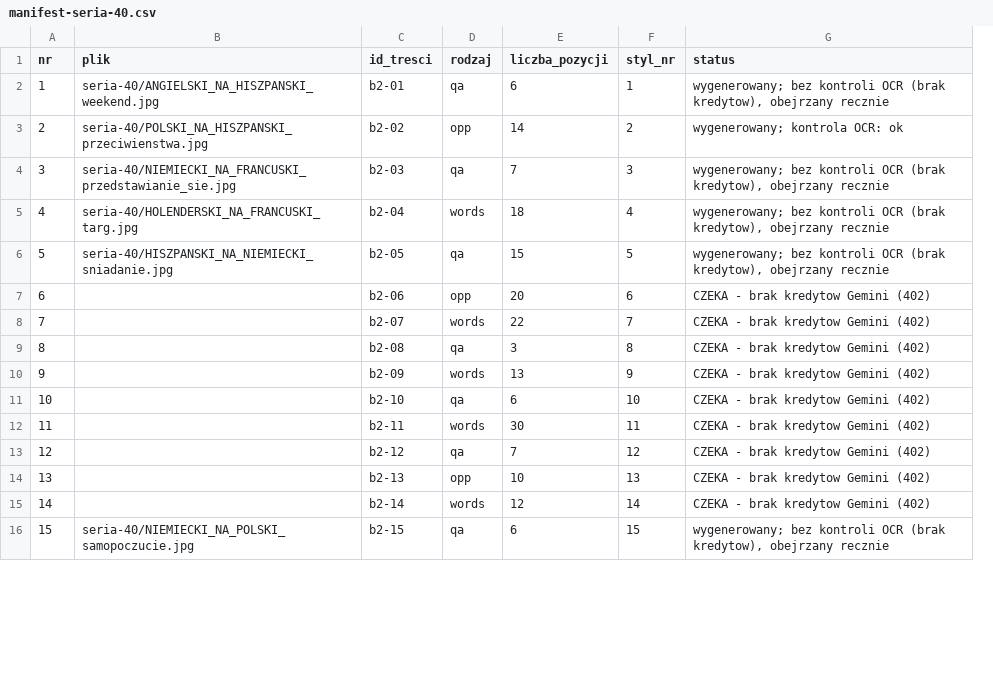
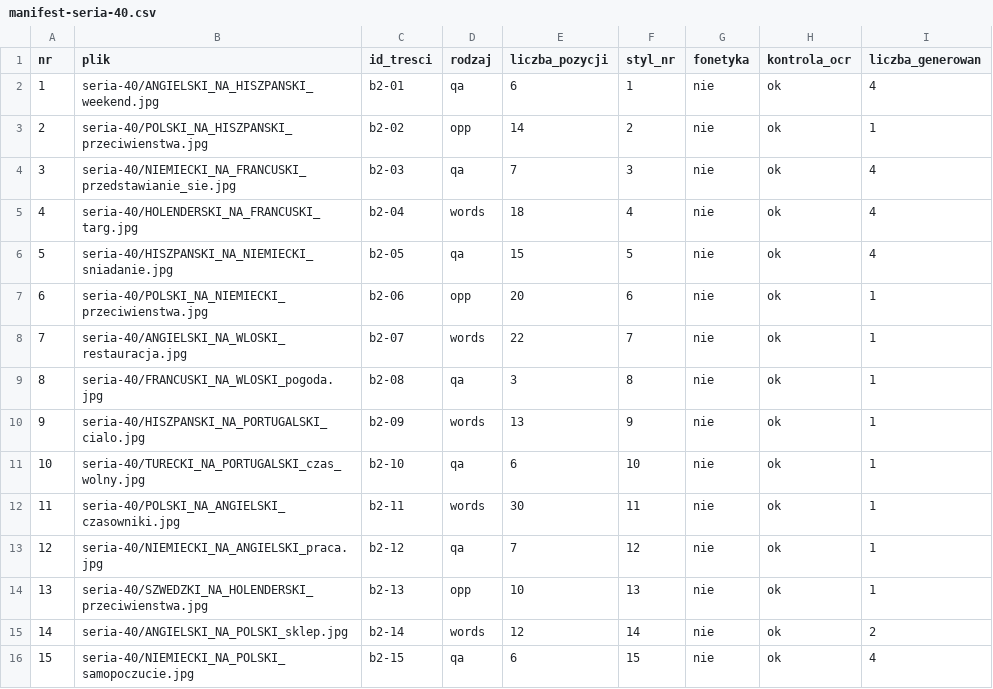
Before and after one commit to Alek2666/bitcoin_calc, a CSV file: lingaria-grafiki/manifest-seria-40.csv, drawn as a sheet; only a part is shown; removed rows and columns are numbered as before the commit, all else as after; the diff covers the shown part only; the diff names each change by its address in the sheet, - before the commit and + after, or states it on an @@ line.

```diff
--- a/lingaria-grafiki/manifest-seria-40.csv
+++ b/lingaria-grafiki/manifest-seria-40.csv
-column G (status), rows 2-16: wygenerowany; bez kontroli OCR (brak kredytow), obejrzany recznie | wygenerowany; kontrola OCR: ok | wygenerowany; bez kontroli OCR (brak kredytow), obejrzany recznie | wygenerowany; bez kontroli OCR (brak kredytow), obejrzany recznie | wygenerowany; bez kontroli OCR (brak kredytow), obejrzany recznie | CZEKA - brak kredytow Gemini (402) | CZEKA - brak kredytow Gemini (402) | CZEKA - brak kredytow Gemini (402) | CZEKA - brak kredytow Gemini (402) | CZEKA - brak kredytow Gemini (402) | CZEKA - brak kredytow Gemini (402) | CZEKA - brak kredytow Gemini (402) | CZEKA - brak kredytow Gemini (402) | CZEKA - brak kredytow Gemini (402) | wygenerowany; bez kontroli OCR (brak kredytow), obejrzany recznie
+column G (fonetyka), rows 2-16: all nie
+column H (kontrola_ocr), rows 2-16: all ok
+column I (liczba_generowan), rows 2-16: 4 | 1 | 4 | 4 | 4 | 1 | 1 | 1 | 1 | 1 | 1 | 1 | 1 | 2 | 4
-B7 (plik): (empty)
+B7 (plik): seria-40/POLSKI_NA_NIEMIECKI_przeciwienstwa.jpg
-B8 (plik): (empty)
+B8 (plik): seria-40/ANGIELSKI_NA_WLOSKI_restauracja.jpg
-B9 (plik): (empty)
+B9 (plik): seria-40/FRANCUSKI_NA_WLOSKI_pogoda.jpg
-B10 (plik): (empty)
+B10 (plik): seria-40/HISZPANSKI_NA_PORTUGALSKI_cialo.jpg
-B11 (plik): (empty)
+B11 (plik): seria-40/TURECKI_NA_PORTUGALSKI_czas_wolny.jpg
-B12 (plik): (empty)
+B12 (plik): seria-40/POLSKI_NA_ANGIELSKI_czasowniki.jpg
-B13 (plik): (empty)
+B13 (plik): seria-40/NIEMIECKI_NA_ANGIELSKI_praca.jpg
-B14 (plik): (empty)
+B14 (plik): seria-40/SZWEDZKI_NA_HOLENDERSKI_przeciwienstwa.jpg
-B15 (plik): (empty)
+B15 (plik): seria-40/ANGIELSKI_NA_POLSKI_sklep.jpg
```
Also changed, not shown: 24 edited cells elsewhere in this file, 35 other files.
